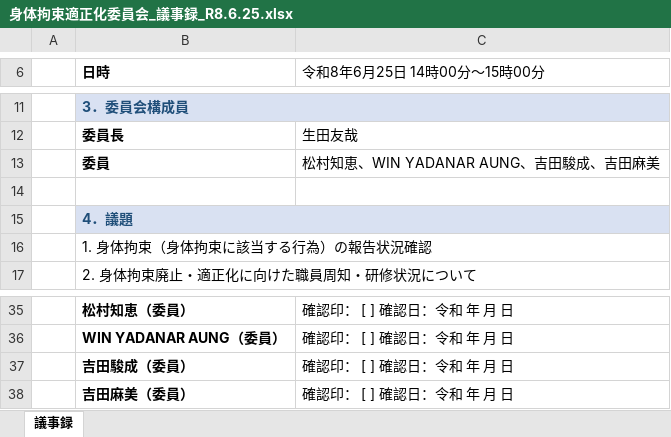
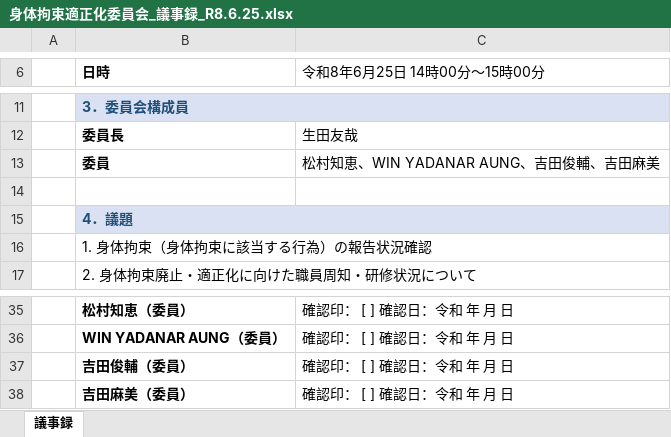
Before and after one commit to nukiya-boop/jittisidou, an Excel workbook: output/身体拘束適正化委員会_議事録_R8.6.25.xlsx, sheet 議事録, drawn as a sheet; only a part is shown, gaps mark what is left out; values as stored, in another font and other column widths than the file's, no borders; the diff names each change by its address in the sheet, - before the commit and + after, or states it on an @@ line.

```diff
--- a/output/身体拘束適正化委員会_議事録_R8.6.25.xlsx (sheet 議事録)
+++ b/output/身体拘束適正化委員会_議事録_R8.6.25.xlsx (sheet 議事録)
-C13 (令和8年6月25日 14時00分～15時00分): 松村知恵、WIN YADANAR AUNG、吉田駿成、吉田麻美
+C13 (令和8年6月25日 14時00分～15時00分): 松村知恵、WIN YADANAR AUNG、吉田俊輔、吉田麻美
-B37 (日時): 吉田駿成（委員）
+B37 (日時): 吉田俊輔（委員）
```
Also changed, not shown: output/いいかいご_社内規程一式.xlsx, output/感染症対策委員会_研修実施報告書_R8.6.20.xlsx, 14 other files.
